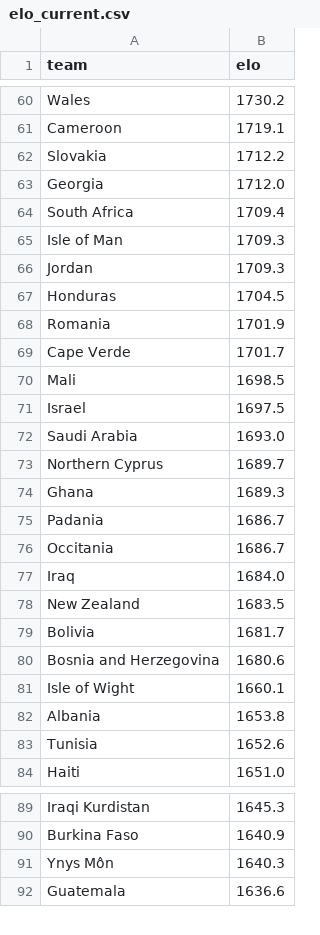
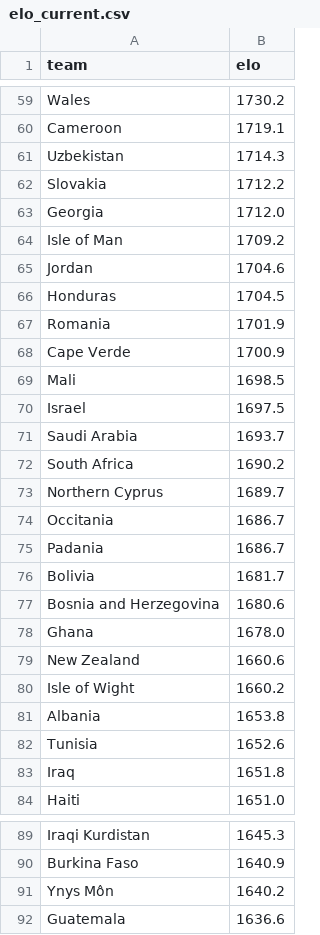
Before and after one commit to AayushSharma1003/WCPredict, a CSV file: data/elo_current.csv, drawn as a sheet; only a part is shown, gaps mark what is left out; the diff covers the shown part only.

```diff
--- a/data/elo_current.csv
+++ b/data/elo_current.csv
@@ -61,24 +60,25 @@ Wales,1730.2
 Cameroon,1719.1
+Uzbekistan,1714.3
 Slovakia,1712.2
 Georgia,1712.0
-South Africa,1709.4
-Isle of Man,1709.3
-Jordan,1709.3
+Isle of Man,1709.2
+Jordan,1704.6
 Honduras,1704.5
 Romania,1701.9
-Cape Verde,1701.7
+Cape Verde,1700.9
 Mali,1698.5
 Israel,1697.5
-Saudi Arabia,1693.0
+Saudi Arabia,1693.7
+South Africa,1690.2
 Northern Cyprus,1689.7
-Ghana,1689.3
+Occitania,1686.7
 Padania,1686.7
-Occitania,1686.7
-Iraq,1684.0
-New Zealand,1683.5
 Bolivia,1681.7
 Bosnia and Herzegovina,1680.6
-Isle of Wight,1660.1
+Ghana,1678.0
+New Zealand,1660.6
+Isle of Wight,1660.2
 Albania,1653.8
 Tunisia,1652.6
+Iraq,1651.8
 Haiti,1651.0
@@ -90,3 +90,3 @@ Iraqi Kurdistan,1645.3
 Burkina Faso,1640.9
-Ynys Môn,1640.3
+Ynys Môn,1640.2
 Guatemala,1636.6
```
Also changed, not shown: 18 added rows, 19 removed rows and 45 edited cells elsewhere in this file, data/tournament_simulation.csv, 8 other files.
